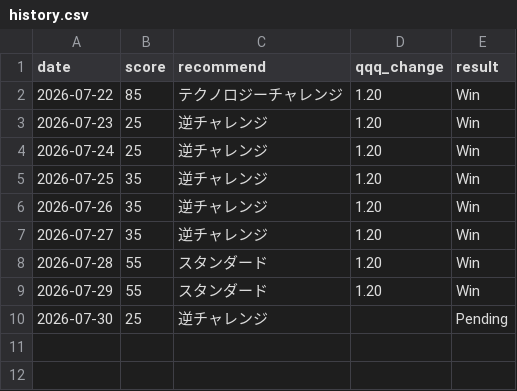
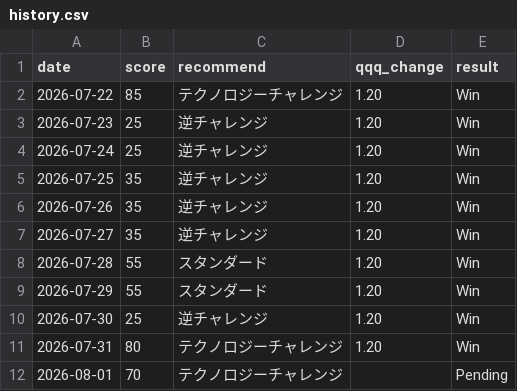
Before and after one commit to hayato861/paypay_ai, a CSV file: data/history.csv, drawn as a sheet.

```diff
--- a/data/history.csv
+++ b/data/history.csv
@@ -9,2 +9,4 @@ date,score,recommend,qqq_change,result
 2026-07-29,55,スタンダード,1.20,Win
-2026-07-30,25,逆チャレンジ,,Pending
+2026-07-30,25,逆チャレンジ,1.20,Win
+2026-07-31,80,テクノロジーチャレンジ,1.20,Win
+2026-08-01,70,テクノロジーチャレンジ,,Pending
```
Also changed, not shown: 4 other files.
